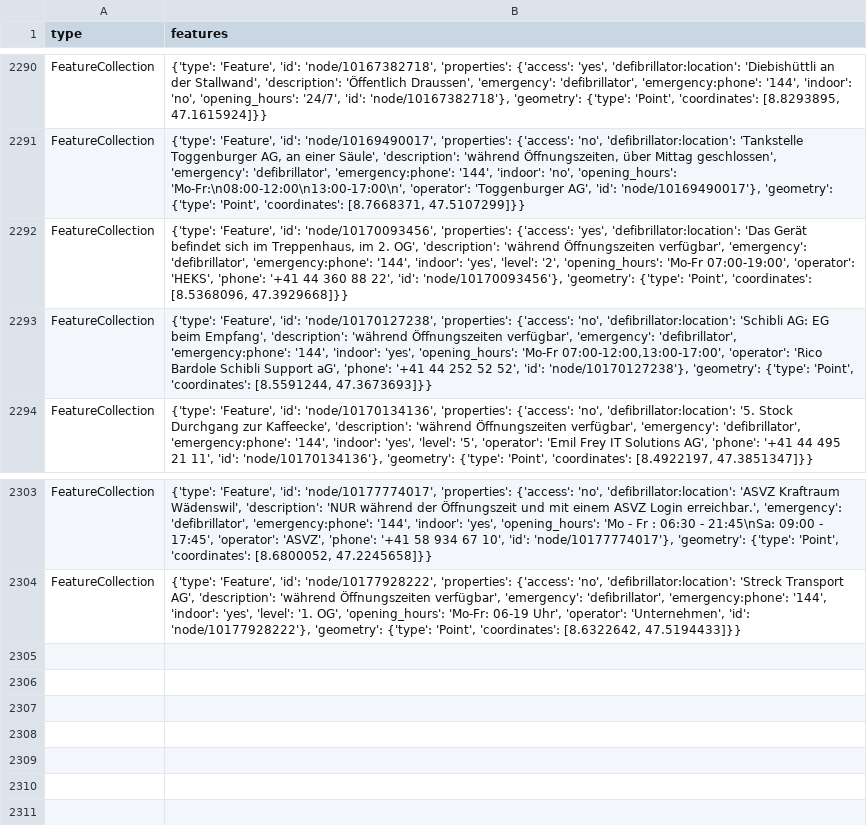
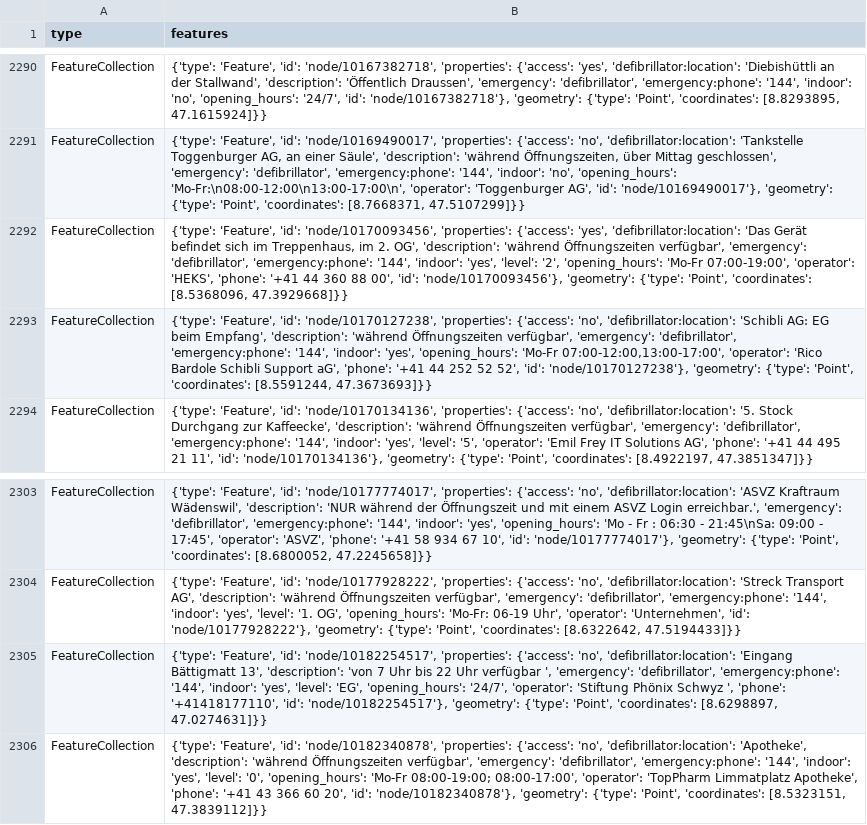
Before and after one commit to OpenBracketsCH/defi_data, a CSV file: data/csv/defis_dispo_srz.csv, drawn as a sheet; only a part is shown, gaps mark what is left out.

```diff
--- a/data/csv/defis_dispo_srz.csv
+++ b/data/csv/defis_dispo_srz.csv
@@ -2291,3 +2291,3 @@ FeatureCollection,"{'type': 'Feature', 'id': 'node/10167382718', 'properties': {
 FeatureCollection,"{'type': 'Feature', 'id': 'node/10169490017', 'properties': {'access': 'no', 'defibrillator:location': 'Tankstelle Toggenburger AG, an einer Säule', 'description': 'während Öffnungszeiten, über Mittag geschlossen', 'emergency': 'defibrillator', 'emergency:phone': '144', 'indoor': 'no', 'opening_hours': 'Mo-Fr:\n08:00-12:00\n13:00-17:00\n', 'operator': 'Toggenburger AG', 'id': 'node/10169490017'}, 'geometry': {'type': 'Point', 'coordinates': [8.7668371, 47.5107299]}}"
-FeatureCollection,"{'type': 'Feature', 'id': 'node/10170093456', 'properties': {'access': 'yes', 'defibrillator:location': 'Das Gerät befindet sich im Treppenhaus, im 2. OG', 'description': 'während Öffnungszeiten verfügbar', 'emergency': 'defibrillator', 'emergency:phone': '144', 'indoor': 'yes', 'level': '2', 'opening_hours': 'Mo-Fr 07:00-19:00', 'operator': 'HEKS', 'phone': '+41 44 360 88 22', 'id': 'node/10170093456'}, 'geometry': {'type': 'Point', 'coordinates': [8.5368096, 47.3929668]}}"
+FeatureCollection,"{'type': 'Feature', 'id': 'node/10170093456', 'properties': {'access': 'yes', 'defibrillator:location': 'Das Gerät befindet sich im Treppenhaus, im 2. OG', 'description': 'während Öffnungszeiten verfügbar', 'emergency': 'defibrillator', 'emergency:phone': '144', 'indoor': 'yes', 'level': '2', 'opening_hours': 'Mo-Fr 07:00-19:00', 'operator': 'HEKS', 'phone': '+41 44 360 88 00', 'id': 'node/10170093456'}, 'geometry': {'type': 'Point', 'coordinates': [8.5368096, 47.3929668]}}"
 FeatureCollection,"{'type': 'Feature', 'id': 'node/10170127238', 'properties': {'access': 'no', 'defibrillator:location': 'Schibli AG: EG beim Empfang', 'description': 'während Öffnungszeiten verfügbar', 'emergency': 'defibrillator', 'emergency:phone': '144', 'indoor': 'yes', 'opening_hours': 'Mo-Fr 07:00-12:00,13:00-17:00', 'operator': 'Rico Bardole Schibli Support aG', 'phone': '+41 44 252 52 52', 'id': 'node/10170127238'}, 'geometry': {'type': 'Point', 'coordinates': [8.5591244, 47.3673693]}}"
@@ -2304 +2304,3 @@ FeatureCollection,"{'type': 'Feature', 'id': 'node/10177774017', 'properties': {
 FeatureCollection,"{'type': 'Feature', 'id': 'node/10177928222', 'properties': {'access': 'no', 'defibrillator:location': 'Streck Transport AG', 'description': 'während Öffnungszeiten verfügbar', 'emergency': 'defibrillator', 'emergency:phone': '144', 'indoor': 'yes', 'level': '1. OG', 'opening_hours': 'Mo-Fr: 06-19 Uhr', 'operator': 'Unternehmen', 'id': 'node/10177928222'}, 'geometry': {'type': 'Point', 'coordinates': [8.6322642, 47.5194433]}}"
+FeatureCollection,"{'type': 'Feature', 'id': 'node/10182254517', 'properties': {'access': 'no', 'defibrillator:location': 'Eingang Bättigmatt 13', 'description': 'von 7 Uhr bis 22 Uhr verfügbar ', 'emergency': 'defibrillator', 'emergency:phone': '144', 'indoor': 'yes', 'level': 'EG', 'opening_hours': '24/7', 'operator': 'Stiftung Phönix Schwyz ', 'phone': '+41418177110', 'id': 'node/10182254517'}, 'geometry': {'type': 'Point', 'coordinates': [8.6298897, 47.0274631]}}"
+FeatureCollection,"{'type': 'Feature', 'id': 'node/10182340878', 'properties': {'access': 'no', 'defibrillator:location': 'Apotheke', 'description': 'während Öffnungszeiten verfügbar', 'emergency': 'defibrillator', 'emergency:phone': '144', 'indoor': 'yes', 'level': '0', 'opening_hours': 'Mo-Fr 08:00-19:00; 08:00-17:00', 'operator': 'TopPharm Limmatplatz Apotheke', 'phone': '+41 43 366 60 20', 'id': 'node/10182340878'}, 'geometry': {'type': 'Point', 'coordinates': [8.5323151, 47.3839112]}}"
```
Also changed, not shown: data/csv/defis_kt_gr.csv, data/csv/defis_kt_sz.csv, 10 other files.
